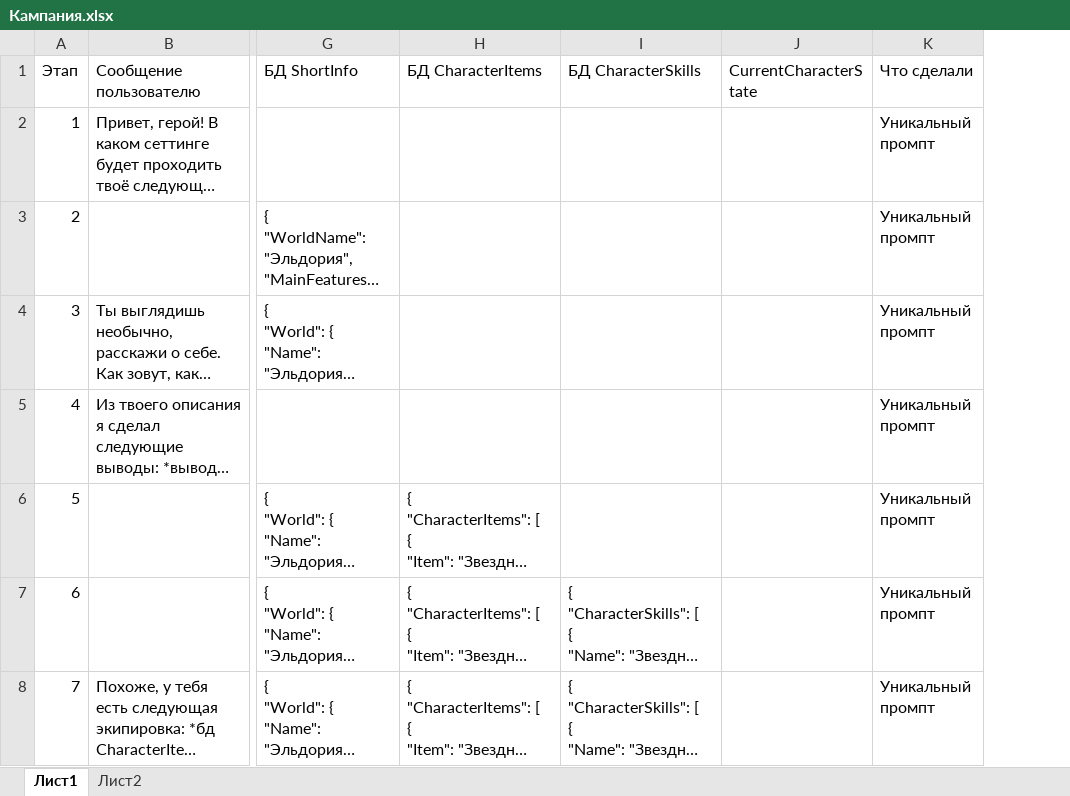
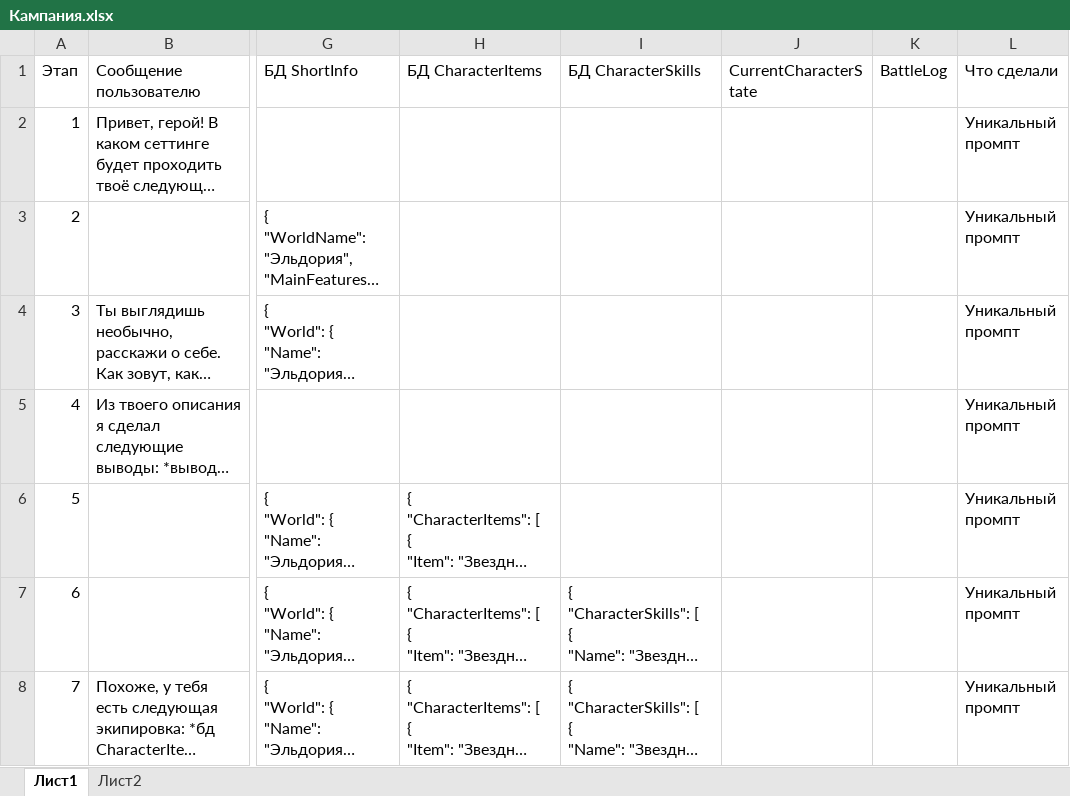
Before and after one commit to Bosbobos/DungeonsAndGPTs, an Excel workbook: Кампания.xlsx, sheet Лист1, drawn as a sheet; only a part is shown, gaps mark what is left out; long unchanged cells end in …; values as stored, in another font and other column widths than the file's, no borders; the diff covers the shown part only; the diff names each change by its address in the sheet, - before the commit and + after, or states it on an @@ line.

Commit message:
Proceeded with the campaign, added battle handling

```diff
--- a/Кампания.xlsx (sheet Лист1)
+++ b/Кампания.xlsx (sheet Лист1)
+column K (BattleLog), empty
```
Also changed, not shown: 33 edited cells elsewhere in this sheet, 2 other files.
